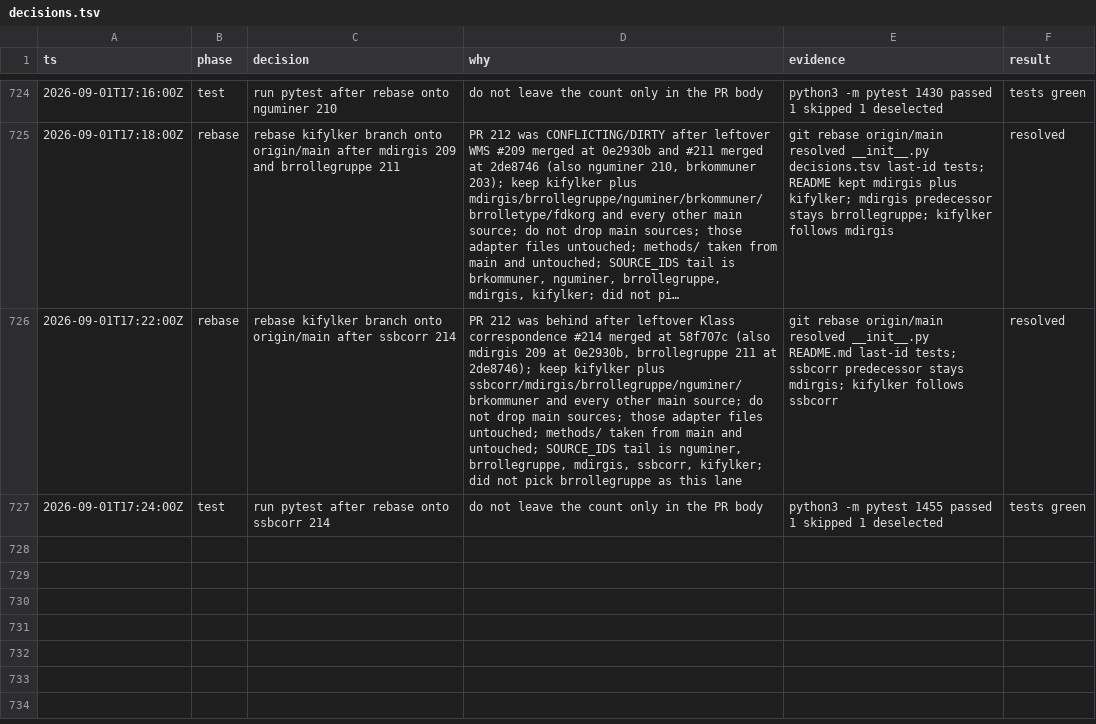
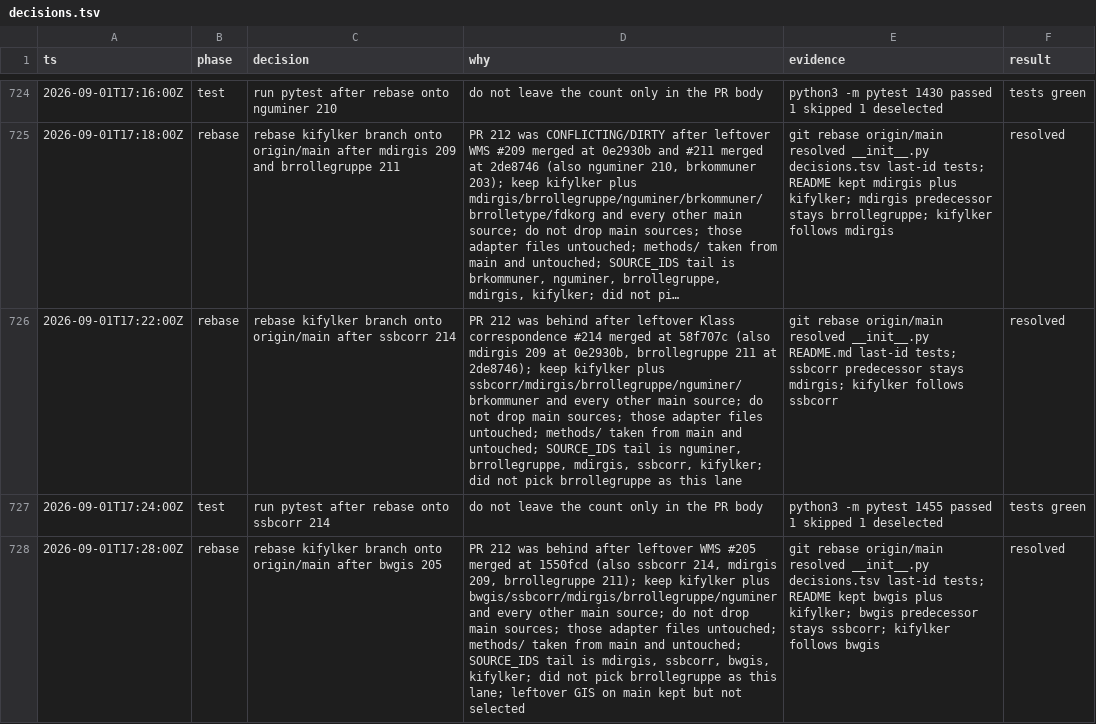
Before and after one commit to Solvelangseth/public-data-agent, a TSV file: decisions.tsv, drawn as a sheet; only a part is shown, gaps mark what is left out; long unchanged cells end in …; the diff names each change by its address in the sheet, - before the commit and + after, or states it on an @@ line.

```diff
--- a/decisions.tsv
+++ b/decisions.tsv
+row 728: 2026-09-01T17:28:00Z | rebase | rebase kifylker branch onto origin/main after bwgis 205 | PR 212 was behind after leftover WMS #205 merged at 1550fcd (also ssbcorr 214, mdirgis 209, brrollegruppe 211); keep kifylker plus bwgis/ssbcorr/mdirgis/brrollegruppe/nguminer and every other main source; do not drop main sources; those adapter files untouched; methods/ taken from main and untouched; SOURCE_IDS tail is mdirgis, ssbcorr, bwgis, kifylker; did not pick brrollegruppe as this lane; leftover GIS on main kept but not selected | git rebase origin/main resolved __init__.py decisions.tsv last-id tests; README kept bwgis plus kifylker; bwgis predecessor stays ssbcorr; kifylker follows bwgis | resolved
```
